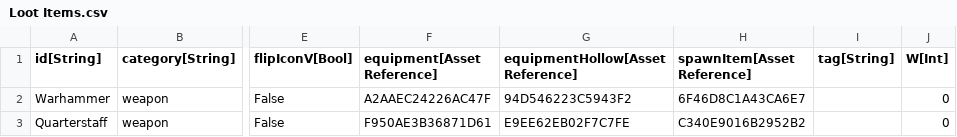
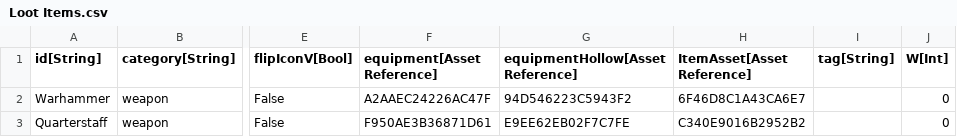
Before and after one commit to standardcombo/LootMMO, a CSV file: Data/DataTables/Loot Items.csv, drawn as a sheet; only a part is shown, gaps mark what is left out; the diff names each change by its address in the sheet, - before the commit and + after, or states it on an @@ line.

```diff
--- a/Data/DataTables/Loot Items.csv
+++ b/Data/DataTables/Loot Items.csv
-H1: spawnItem[Asset Reference]
+H1: ItemAsset[Asset Reference]
```
Also changed, not shown: Data/DataTables/Loot Materials.csv, 38 other files.
